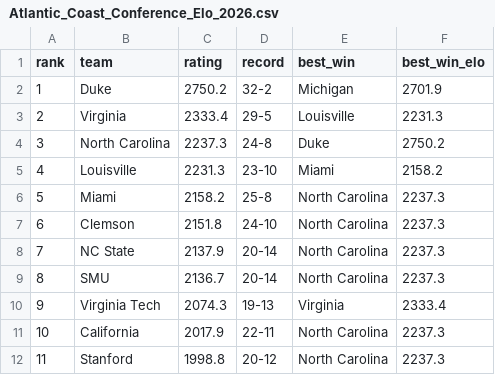
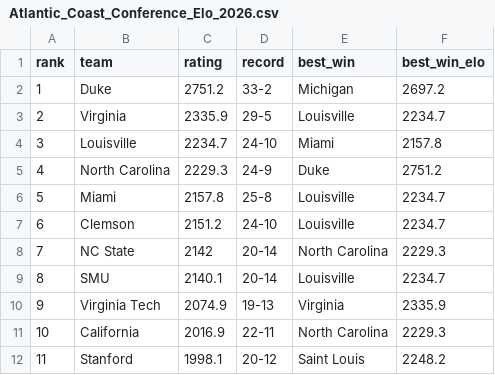
Before and after one commit to lukecassada05-eng/lukecassada.github.io, a CSV file: CBB/data/Atlantic_Coast_Conference_Elo_2026.csv, drawn as a sheet; only a part is shown; the diff covers the shown part only.

```diff
--- a/CBB/data/Atlantic_Coast_Conference_Elo_2026.csv
+++ b/CBB/data/Atlantic_Coast_Conference_Elo_2026.csv
@@ -1,12 +1,12 @@
 rank,team,rating,record,best_win,best_win_elo
-1,Duke,2750.2,32-2,Michigan,2701.9
-2,Virginia,2333.4,29-5,Louisville,2231.3
-3,North Carolina,2237.3,24-8,Duke,2750.2
-4,Louisville,2231.3,23-10,Miami,2158.2
-5,Miami,2158.2,25-8,North Carolina,2237.3
-6,Clemson,2151.8,24-10,North Carolina,2237.3
-7,NC State,2137.9,20-14,North Carolina,2237.3
-8,SMU,2136.7,20-14,North Carolina,2237.3
-9,Virginia Tech,2074.3,19-13,Virginia,2333.4
-10,California,2017.9,22-11,North Carolina,2237.3
-11,Stanford,1998.8,20-12,North Carolina,2237.3
+1,Duke,2751.2,33-2,Michigan,2697.2
+2,Virginia,2335.9,29-5,Louisville,2234.7
+3,Louisville,2234.7,24-10,Miami,2157.8
+4,North Carolina,2229.3,24-9,Duke,2751.2
+5,Miami,2157.8,25-8,Louisville,2234.7
+6,Clemson,2151.2,24-10,Louisville,2234.7
+7,NC State,2142,20-14,North Carolina,2229.3
+8,SMU,2140.1,20-14,Louisville,2234.7
+9,Virginia Tech,2074.9,19-13,Virginia,2335.9
+10,California,2016.9,22-11,North Carolina,2229.3
+11,Stanford,1998.1,20-12,Saint Louis,2248.2
```
Also changed, not shown: 14 edited cells elsewhere in this file, CBB/data/CBB_Conference_Elo_2026.csv, CBB/data/CBB_Elo_2026.csv, 34 other files.
